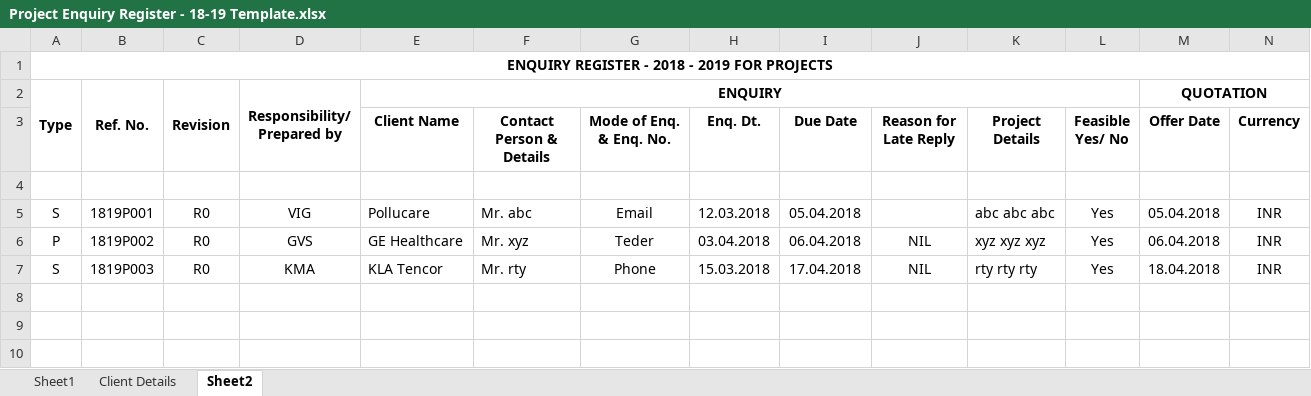
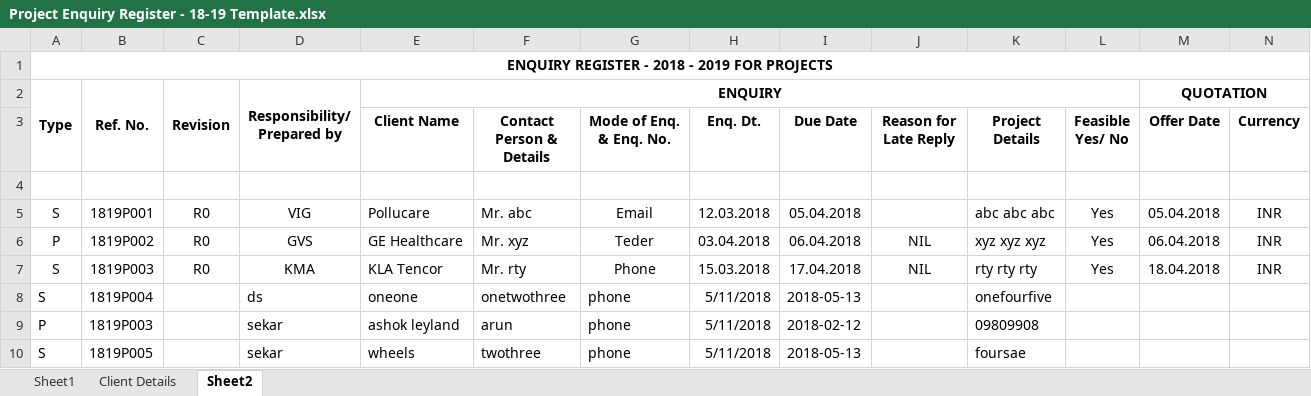
Before and after one commit to dhanasekar13/final-project, an Excel workbook: src/excel/Project Enquiry Register - 18-19 Template.xlsx, sheet Sheet2, drawn as a sheet; only a part is shown; values as stored, in another font and other column widths than the file's, no borders; rows hold the shown columns only; the diff names each change by its address in the sheet, - before the commit and + after, or states it on an @@ line.

```diff
--- a/src/excel/Project Enquiry Register - 18-19 Template.xlsx (sheet Sheet2)
+++ b/src/excel/Project Enquiry Register - 18-19 Template.xlsx (sheet Sheet2)
+row 8: S | 1819P004 |  | ds | oneone | onetwothree | phone | 5/11/2018 | 2018-05-13 |  | onefourfive
+row 9: P | 1819P003 |  | sekar | ashok leyland | arun | phone | 5/11/2018 | 2018-02-12 |  | 09809908
+row 10: S | 1819P005 |  | sekar | wheels | twothree | phone | 5/11/2018 | 2018-05-13 |  | foursae
```
Also changed, not shown: src/excel/assigneng.xlsx, src/excel/customer.xlsx, 5 other files.
